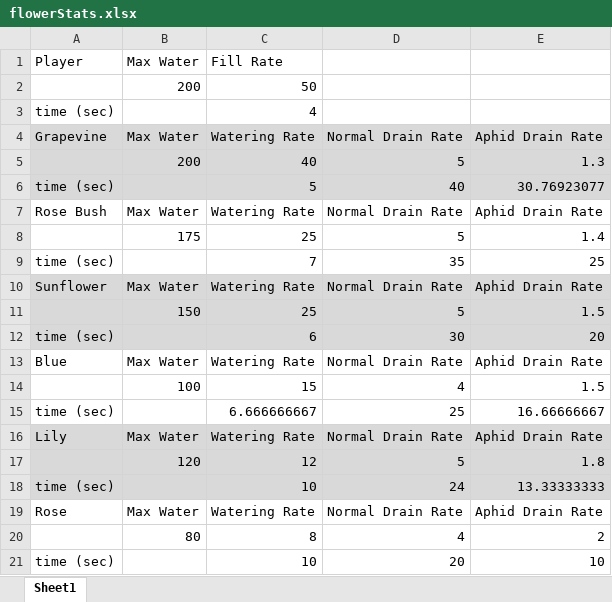
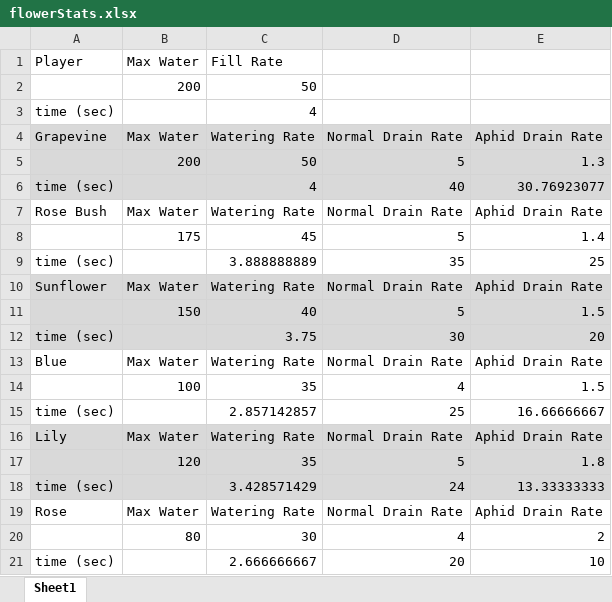
Before and after one commit to BrokenCogGames/ld46, an Excel workbook: tools/flowerStats.xlsx, sheet Sheet1, drawn as a sheet; values as stored, in another font and other column widths than the file's, no borders; the diff names each change by its address in the sheet, - before the commit and + after, or states it on an @@ line.

Commit message:
Changed the flower arrangement and tweaks to watering rate

```diff
--- a/tools/flowerStats.xlsx (sheet Sheet1)
+++ b/tools/flowerStats.xlsx (sheet Sheet1)
-C5: 40
+C5: 50
-C6: 5
+C6: 4
-C8: 25
+C8: 45
-C9: 7
+C9: 3.888888889
-C11: 25
+C11: 40
-C12: 6
+C12: 3.75
-C14: 15
+C14: 35
-C15: 6.666666667
+C15: 2.857142857
-C17: 12
+C17: 35
-C18: 10
+C18: 3.428571429
-C20: 8
+C20: 30
-C21: 10
+C21: 2.666666667
```
Also changed, not shown: 17 other files.
